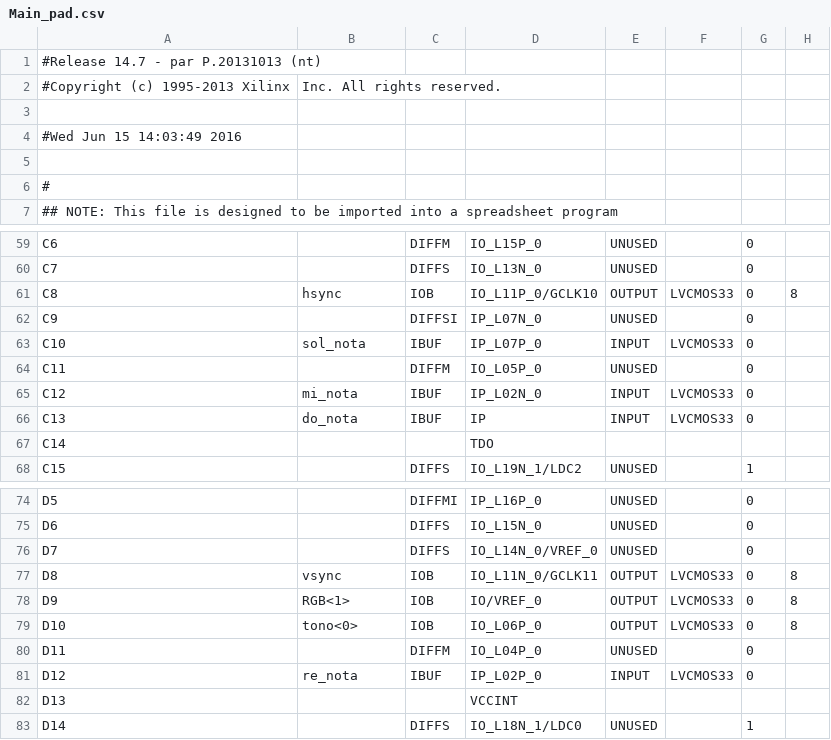
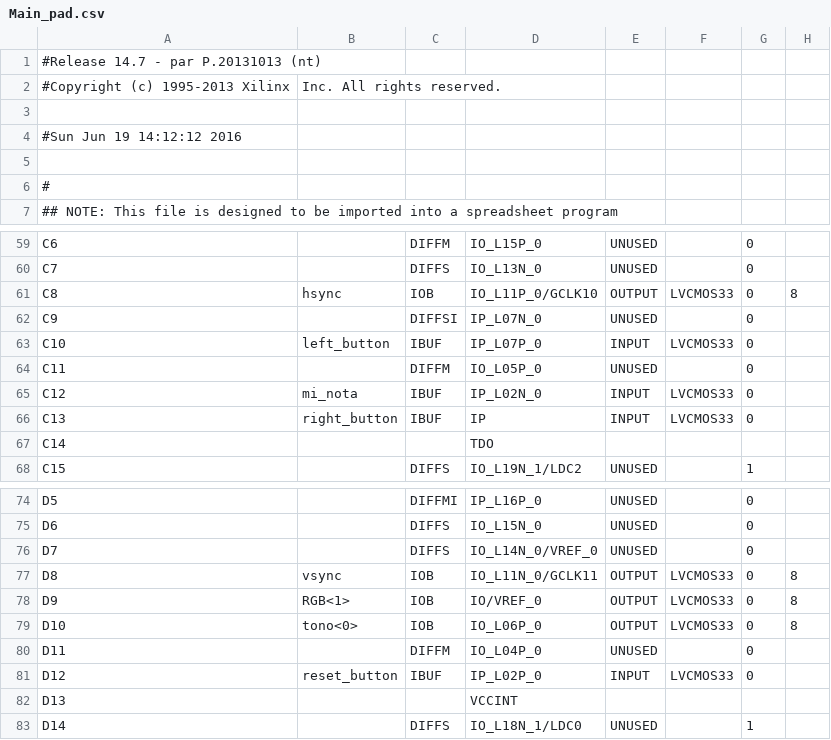
Before and after one commit to Raimmaster/Breakout-FPGA, a CSV file: Main_pad.csv, drawn as a sheet; only a part is shown, gaps mark what is left out; the diff names each change by its address in the sheet, - before the commit and + after, or states it on an @@ line.

```diff
--- a/Main_pad.csv
+++ b/Main_pad.csv
-A4: #Wed Jun 15 14:03:49 2016
+A4: #Sun Jun 19 14:12:12 2016
-B63: sol_nota
+B63: left_button
-B66: do_nota
+B66: right_button
-B81: re_nota
+B81: reset_button
```
Also changed, not shown: 36 other files.
